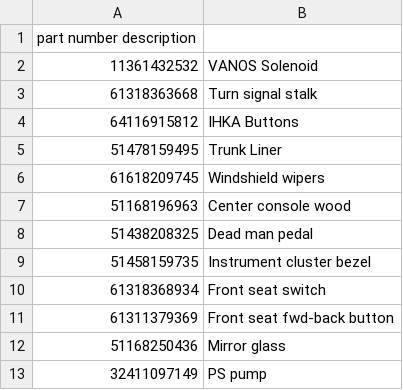
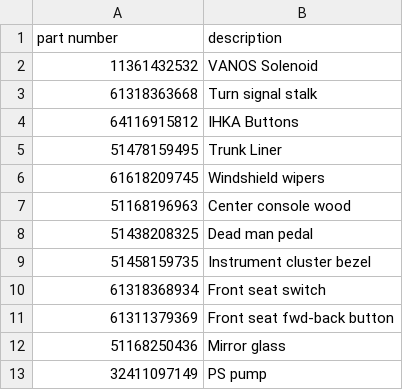
Before and after one commit to rudydelorenzo/martinBMW, a TSV file: parts.tsv, drawn as a sheet; removed rows and columns are numbered as before the commit, all else as after; the diff names each change by its address in the sheet, - before the commit and + after, or states it on an @@ line.

Commit message:
Update parts.tsv

```diff
--- a/parts.tsv
+++ b/parts.tsv
-row 1: part number description
+row 1: part number | description
```
